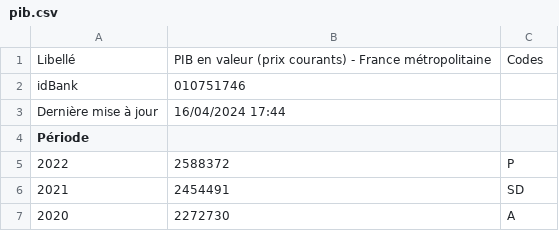
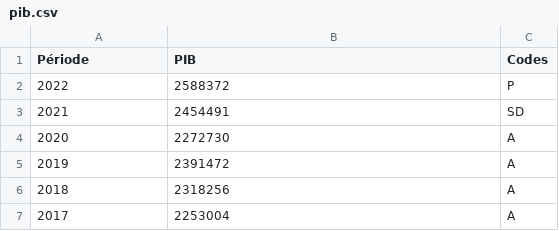
Before and after one commit to ThomasDeschampt/MSPR_EISI, a CSV file: Nettoyage/datasets/pib.csv, drawn as a sheet; only a part is shown; the shorter side is filled out with more unchanged rows; removed rows and columns are numbered as before the commit, all else as after; the diff names each change by its address in the sheet, - before the commit and + after, or states it on an @@ line.

```diff
--- a/Nettoyage/datasets/pib.csv
+++ b/Nettoyage/datasets/pib.csv
-row 1: Libellé | PIB en valeur (prix courants) - France métropolitaine | Codes
-row 2: idBank | 010751746
-row 3: Dernière mise à jour | 16/04/2024 17:44
-B1: (empty)
+B1: PIB
-C1: (empty)
+C1: Codes
```
Also changed, not shown: Nettoyage/datasets/emplois_prive.csv, 2 other files.
